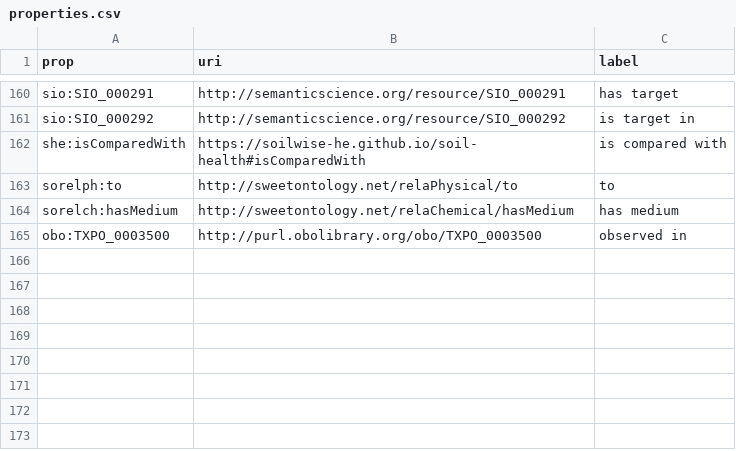
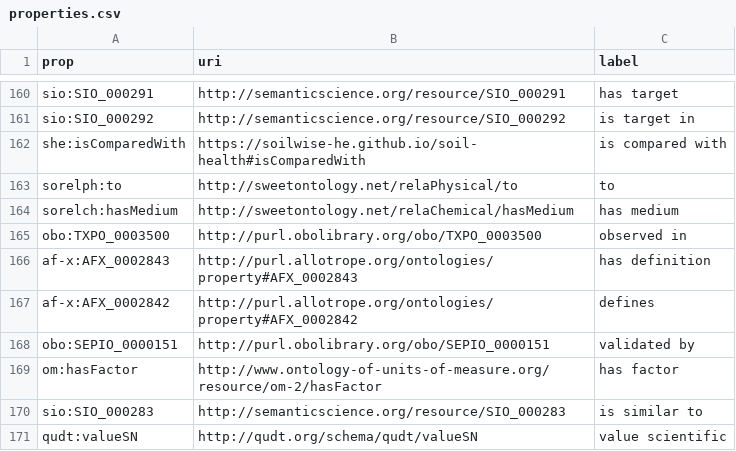
Before and after one commit to soilwise-he/soil-health-knowledge-graph, a CSV file: in_ontovocabs/properties.csv, drawn as a sheet; only a part is shown, gaps mark what is left out.

Commit message:
On branch main 	modified:   benchmarks/text_RDF_gs.json 	modified:   in_ontovocabs/classes.csv 	modified:   in_ontovocabs/prop_mapping.csv 	modified:   in_ontovocabs/properties.csv 	modified:   text2KG.ipynb

```diff
--- a/in_ontovocabs/properties.csv
+++ b/in_ontovocabs/properties.csv
@@ -165 +165,7 @@ sorelch:hasMedium,http://sweetontology.net/relaChemical/hasMedium,has medium
 obo:TXPO_0003500,http://purl.obolibrary.org/obo/TXPO_0003500,observed in
+af-x:AFX_0002843,http://purl.allotrope.org/ontologies/property#AFX_0002843,has definition
+af-x:AFX_0002842,http://purl.allotrope.org/ontologies/property#AFX_0002842,defines
+obo:SEPIO_0000151,http://purl.obolibrary.org/obo/SEPIO_0000151,validated by
+om:hasFactor,http://www.ontology-of-units-of-measure.org/resource/om-2/hasFactor,has factor
+sio:SIO_000283,http://semanticscience.org/resource/SIO_000283,is similar to
+qudt:valueSN,http://qudt.org/schema/qudt/valueSN,value scientific
```
Also changed, not shown: in_ontovocabs/classes.csv, in_ontovocabs/prop_mapping.csv, 2 other files.
